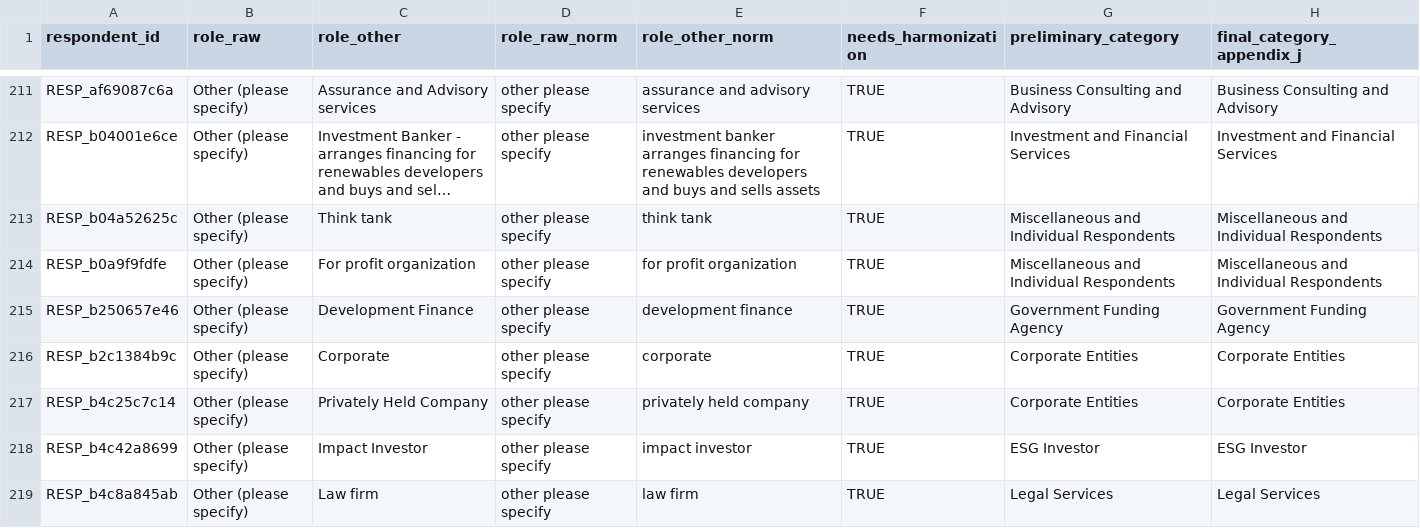
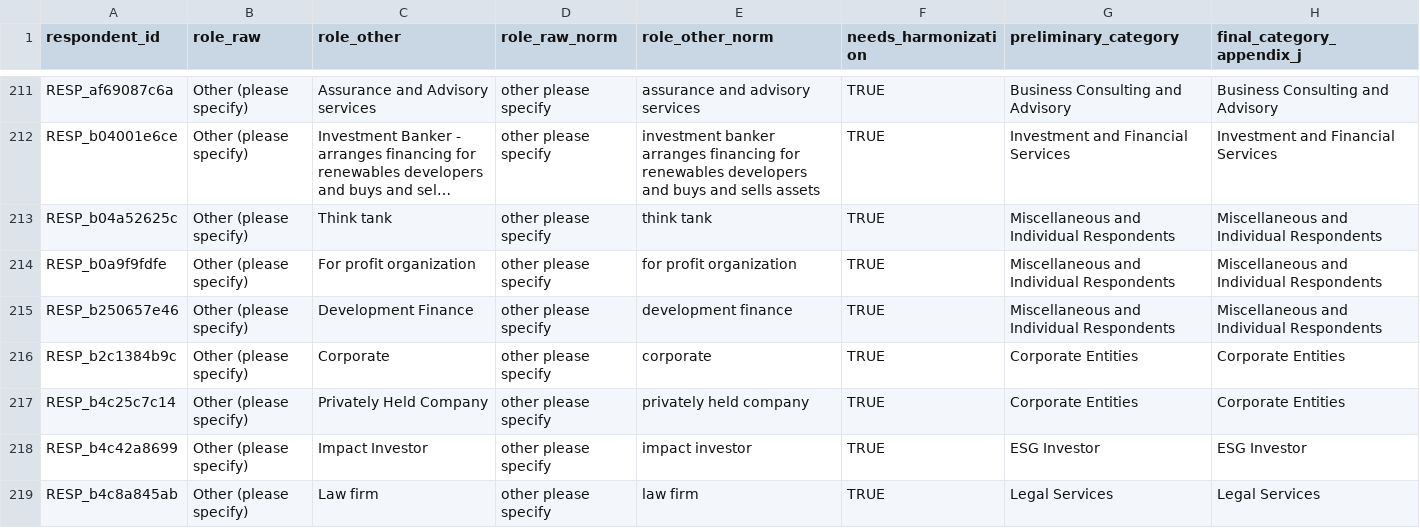
Before and after one commit to richardcmckinney/climate-finance-research, a CSV file: docs/appendix_j_classification_template.csv, drawn as a sheet; only a part is shown, gaps mark what is left out; long unchanged cells end in …; the diff covers the shown part only.

```diff
--- a/docs/appendix_j_classification_template.csv
+++ b/docs/appendix_j_classification_template.csv
@@ -214,3 +214,3 @@ RESP_b04a52625c,Other (please specify),Think tank,other please specify,think tan
 RESP_b0a9f9fdfe,Other (please specify),For profit organization,other please specify,for profit organization,TRUE,Miscellaneous and Individual Respondents,Miscellaneous and Individual Respondents
-RESP_b250657e46,Other (please specify),Development Finance,other please specify,development finance,TRUE,Government Funding Agency,Government Funding Agency
+RESP_b250657e46,Other (please specify),Development Finance,other please specify,development finance,TRUE,Miscellaneous and Individual Respondents,Miscellaneous and Individual Respondents
 RESP_b2c1384b9c,Other (please specify),Corporate,other please specify,corporate,TRUE,Corporate Entities,Corporate Entities
```
Also changed, not shown: 51 edited cells elsewhere in this file, data/data_dictionary.csv, 3 other files.
